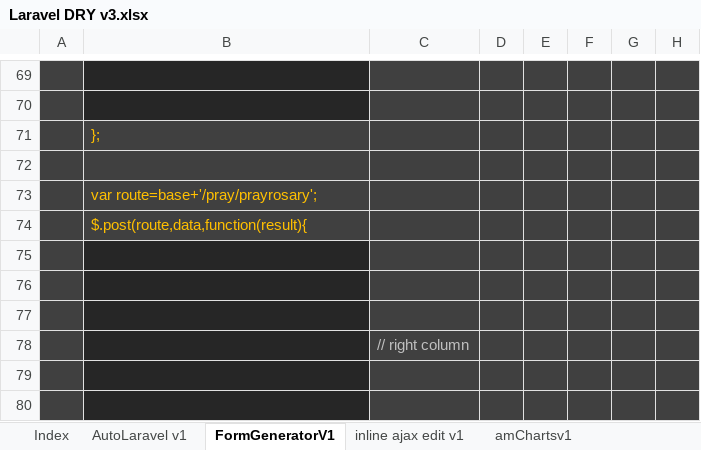
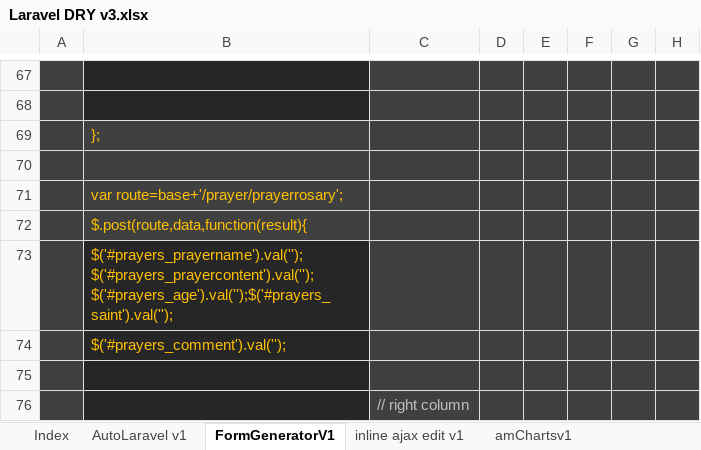
Before and after one commit to alejoto/SAS, an Excel workbook: php code libraries/Laravel DRY v3.xlsx, sheet FormGeneratorV1, drawn as a sheet; only a part is shown, gaps mark what is left out; the shorter side is filled out with more unchanged rows; values as stored, in another font and other column widths than the file's, no borders; addresses are those after the commit; the diff covers the shown part only; the diff names each change by its address in the sheet, - before the commit and + after, or states it on an @@ line.

```diff
--- a/php code libraries/Laravel DRY v3.xlsx (sheet FormGeneratorV1)
+++ b/php code libraries/Laravel DRY v3.xlsx (sheet FormGeneratorV1)
-B71: var route=base+'/pray/prayrosary';
+B71: var route=base+'/prayer/prayerrosary';
-B73: (empty)
+B73: $('#prayers_prayername').val('');$('#prayers_prayercontent').val('');$('#prayers_age').val('');$('#prayers_saint').val('');
-B74: (empty)
+B74: $('#prayers_comment').val('');
```
Also changed, not shown: 26 added rows, 20 removed rows, 6 hidden or unhidden rows, 18 edited cells and cell formats elsewhere in this sheet, sheet inline ajax edit v1, sheet AutoLaravel v1, formulas that keep their value.
